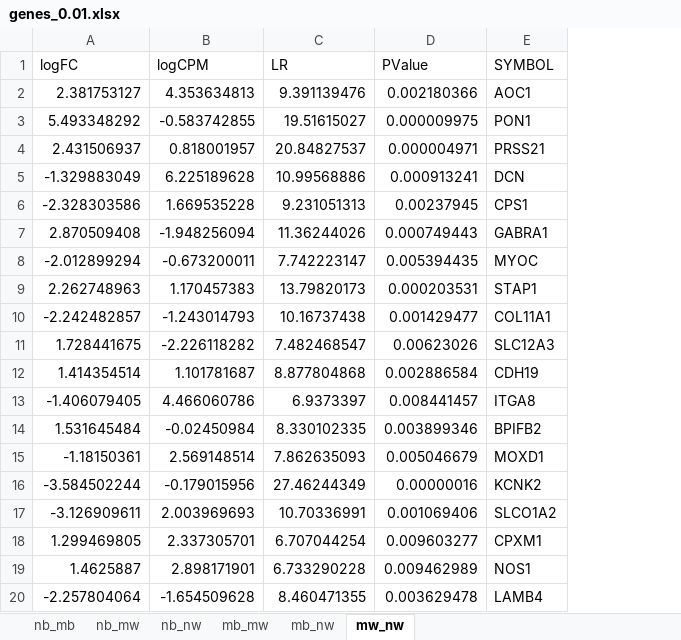
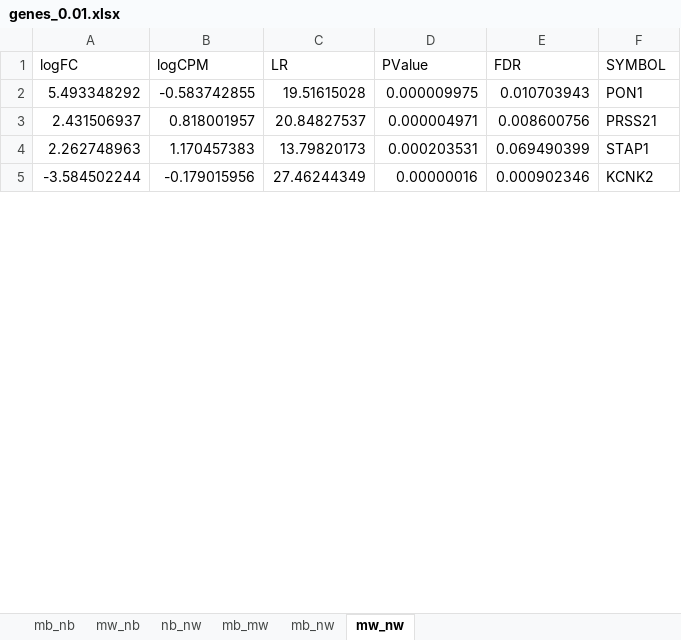
Before and after one commit to flemm0/P_Ca_Main, an Excel workbook: gene_lists/genes_0.01.xlsx, sheet mw_nw, drawn as a sheet; only a part is shown; values as stored, in another font and other column widths than the file's, no borders; removed rows and columns are numbered as before the commit, all else as after; the diff covers the shown part only; the diff names each change by its address in the sheet, - before the commit and + after, or states it on an @@ line.

```diff
--- a/gene_lists/genes_0.01.xlsx (sheet mw_nw)
+++ b/gene_lists/genes_0.01.xlsx (sheet mw_nw)
-sheet tab: nb_mb
+sheet tab: mb_nb
-sheet tab: nb_mw
+sheet tab: mw_nb
+column E (FDR), rows 2-5: 0.010703943 | 0.008600756 | 0.069490399 | 0.000902346
-row 2: 2.381753127 | 4.353634813 | 9.391139476 | 0.002180366 | AOC1
-C2 (LR): 19.51615027
+C2 (LR): 19.51615028
-row 5: -1.329883049 | 6.225189628 | 10.99568886 | 0.000913241 | DCN
-row 6: -2.328303586 | 1.669535228 | 9.231051313 | 0.00237945 | CPS1
-row 7: 2.870509408 | -1.948256094 | 11.36244026 | 0.000749443 | GABRA1
-row 8: -2.012899294 | -0.673200011 | 7.742223147 | 0.005394435 | MYOC
-row 10: -2.242482857 | -1.243014793 | 10.16737438 | 0.001429477 | COL11A1
-row 11: 1.728441675 | -2.226118282 | 7.482468547 | 0.00623026 | SLC12A3
-row 12: 1.414354514 | 1.101781687 | 8.877804868 | 0.002886584 | CDH19
-row 13: -1.406079405 | 4.466060786 | 6.9373397 | 0.008441457 | ITGA8
-row 14: 1.531645484 | -0.02450984 | 8.330102335 | 0.003899346 | BPIFB2
-row 15: -1.18150361 | 2.569148514 | 7.862635093 | 0.005046679 | MOXD1
-row 17: -3.126909611 | 2.003969693 | 10.70336991 | 0.001069406 | SLCO1A2
-row 18: 1.299469805 | 2.337305701 | 6.707044254 | 0.009603277 | CPXM1
-row 19: 1.4625887 | 2.898171901 | 6.733290228 | 0.009462989 | NOS1
-row 20: -2.257804064 | -1.654509628 | 8.460471355 | 0.003629478 | LAMB4
```
Also changed, not shown: 261 removed rows and 16 edited cells elsewhere in this sheet, sheet nb_nw, sheet mb_nw, sheet mb_mw, sheet mw_nb, sheet mb_nb, gene_lists/genes_0.001.xlsx, 5 other files.
